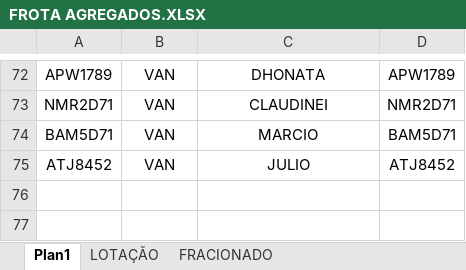
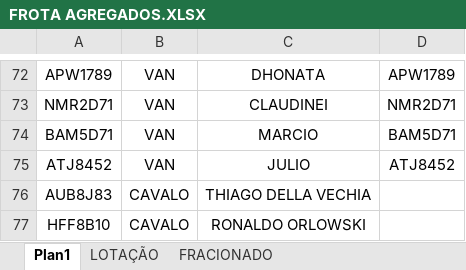
Before and after one commit to AlexsandroQueiroz/dashboard-rodobras.073, an Excel workbook: FROTA AGREGADOS.XLSX, sheet Plan1, drawn as a sheet; only a part is shown, gaps mark what is left out; values as stored, in another font and other column widths than the file's, no borders; conditional formats not drawn; the diff names each change by its address in the sheet, - before the commit and + after, or states it on an @@ line.

Commit message:
Add files via upload

```diff
--- a/FROTA AGREGADOS.XLSX (sheet Plan1)
+++ b/FROTA AGREGADOS.XLSX (sheet Plan1)
+row 76: AUB8J83 | CAVALO | THIAGO DELLA VECHIA
+row 77: HFF8B10 | CAVALO | RONALDO ORLOWSKI
```
